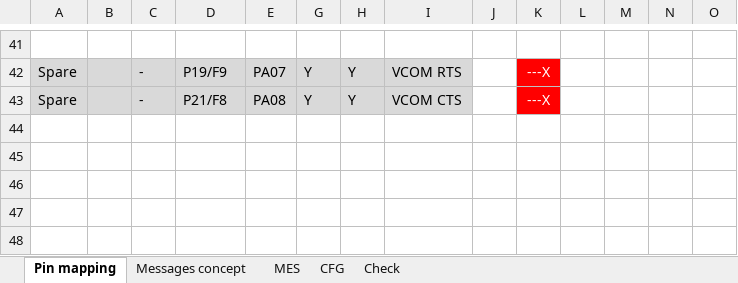
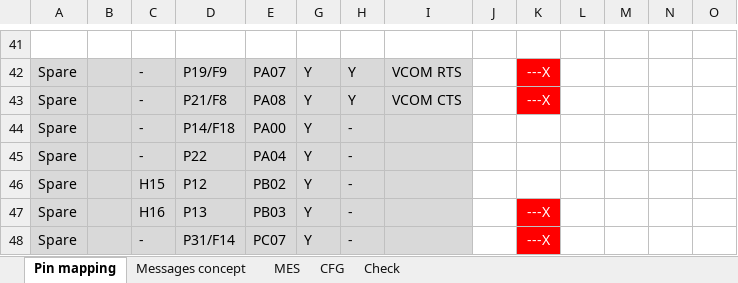
Before and after one commit to lindpatr/Eval, an Excel workbook: Doc/Slot_EFR32x (version 1).xlsx, sheet Pin mapping, drawn as a sheet; only a part is shown, gaps mark what is left out; values as stored, in another font and other column widths than the file's, no borders; charts and pictures not drawn; rows hold the shown columns only; the diff names each change by its address in the sheet, - before the commit and + after, or states it on an @@ line.

Commit message:
[Slot Doc] Add a list of spare pins on Master and Slave

```diff
--- a/Doc/Slot_EFR32x (version 1).xlsx (sheet Pin mapping)
+++ b/Doc/Slot_EFR32x (version 1).xlsx (sheet Pin mapping)
+row 44: Spare |  | - | P14/F18 | PA00 | Y | -
+row 45: Spare |  | - | P22 | PA04 | Y | -
+row 46: Spare |  | H15 | P12 | PB02 | Y | -
+row 47: Spare |  | H16 | P13 | PB03 | Y | - |  |  | ---X
+row 48: Spare |  | - | P31/F14 | PC07 | Y | - |  |  | ---X
```
Also changed, not shown: charts or pictures.
